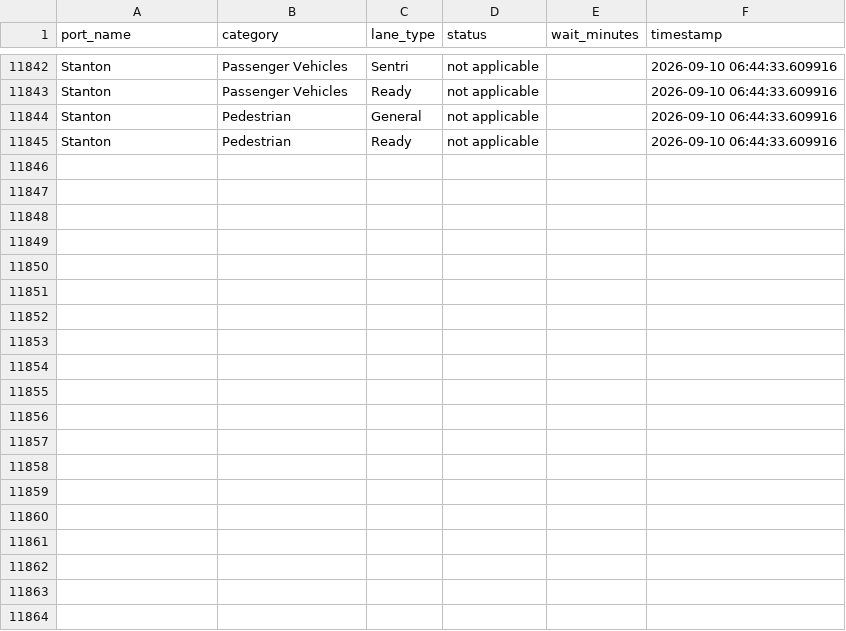
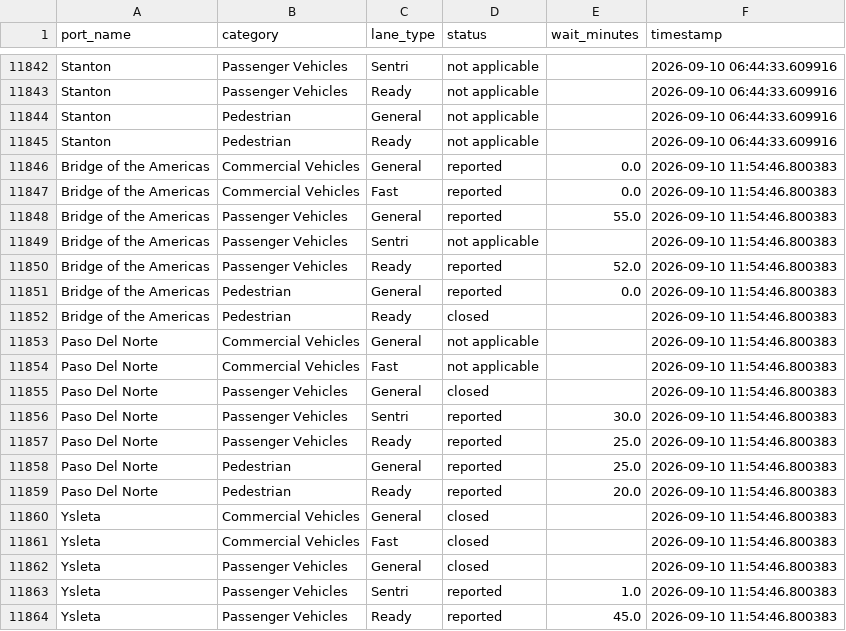
Before and after one commit to ian-vazquez/border-wait-times, a CSV file: data/raw/wait_times.csv, drawn as a sheet; only a part is shown, gaps mark what is left out; the diff covers the shown part only.

```diff
--- a/data/raw/wait_times.csv
+++ b/data/raw/wait_times.csv
@@ -11845 +11845,20 @@ Stanton,Pedestrian,General,not applicable,,2026-09-10 06:44:33.609916
 Stanton,Pedestrian,Ready,not applicable,,2026-09-10 06:44:33.609916
+Bridge of the Americas,Commercial Vehicles,General,reported,0.0,2026-09-10 11:54:46.800383
+Bridge of the Americas,Commercial Vehicles,Fast,reported,0.0,2026-09-10 11:54:46.800383
+Bridge of the Americas,Passenger Vehicles,General,reported,55.0,2026-09-10 11:54:46.800383
+Bridge of the Americas,Passenger Vehicles,Sentri,not applicable,,2026-09-10 11:54:46.800383
+Bridge of the Americas,Passenger Vehicles,Ready,reported,52.0,2026-09-10 11:54:46.800383
+Bridge of the Americas,Pedestrian,General,reported,0.0,2026-09-10 11:54:46.800383
+Bridge of the Americas,Pedestrian,Ready,closed,,2026-09-10 11:54:46.800383
+Paso Del Norte,Commercial Vehicles,General,not applicable,,2026-09-10 11:54:46.800383
+Paso Del Norte,Commercial Vehicles,Fast,not applicable,,2026-09-10 11:54:46.800383
+Paso Del Norte,Passenger Vehicles,General,closed,,2026-09-10 11:54:46.800383
+Paso Del Norte,Passenger Vehicles,Sentri,reported,30.0,2026-09-10 11:54:46.800383
+Paso Del Norte,Passenger Vehicles,Ready,reported,25.0,2026-09-10 11:54:46.800383
+Paso Del Norte,Pedestrian,General,reported,25.0,2026-09-10 11:54:46.800383
+Paso Del Norte,Pedestrian,Ready,reported,20.0,2026-09-10 11:54:46.800383
+Ysleta,Commercial Vehicles,General,closed,,2026-09-10 11:54:46.800383
+Ysleta,Commercial Vehicles,Fast,closed,,2026-09-10 11:54:46.800383
+Ysleta,Passenger Vehicles,General,closed,,2026-09-10 11:54:46.800383
+Ysleta,Passenger Vehicles,Sentri,reported,1.0,2026-09-10 11:54:46.800383
+Ysleta,Passenger Vehicles,Ready,reported,45.0,2026-09-10 11:54:46.800383
```
Also changed, not shown: 9 added rows elsewhere in this file.
